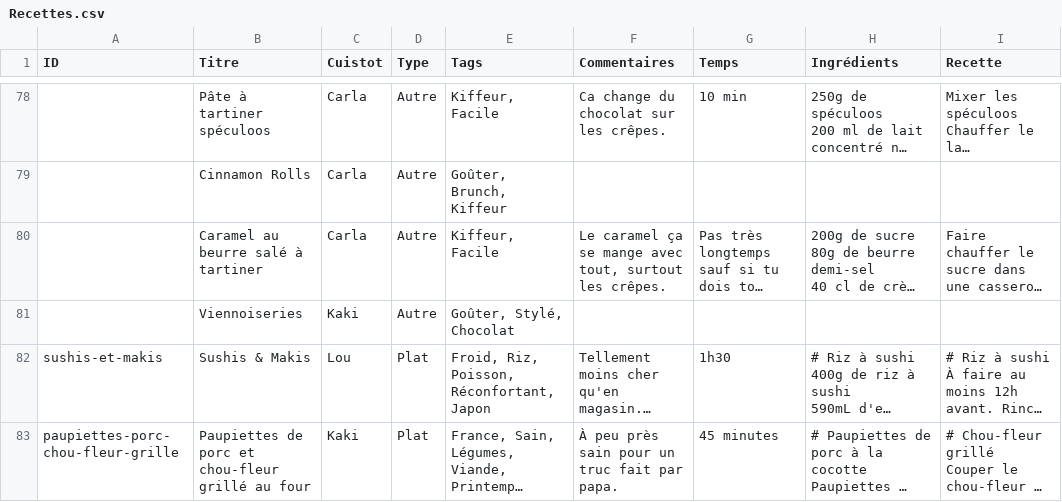
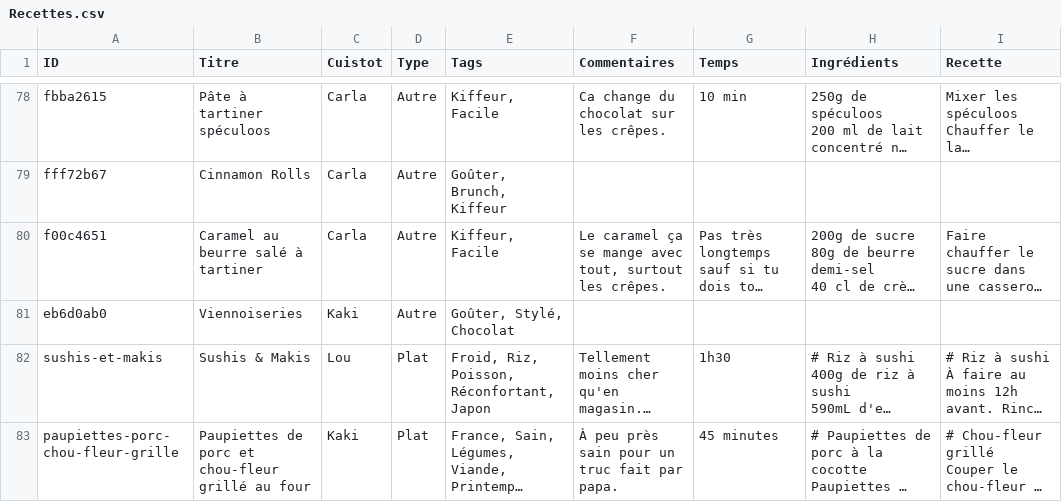
Before and after one commit to recettes-de-pdb/recettes-de-pdb.github.io, a CSV file: Recettes.csv, drawn as a sheet; only a part is shown, gaps mark what is left out; long unchanged cells end in …; the diff covers the shown part only; the diff names each change by its address in the sheet, - before the commit and + after, or states it on an @@ line.

```diff
--- a/Recettes.csv
+++ b/Recettes.csv
-A78 (ID): (empty)
+A78 (ID): fbba2615
-A79 (ID): (empty)
+A79 (ID): fff72b67
-A80 (ID): (empty)
+A80 (ID): f00c4651
-A81 (ID): (empty)
+A81 (ID): eb6d0ab0
```
Also changed, not shown: 37 edited cells elsewhere in this file.
